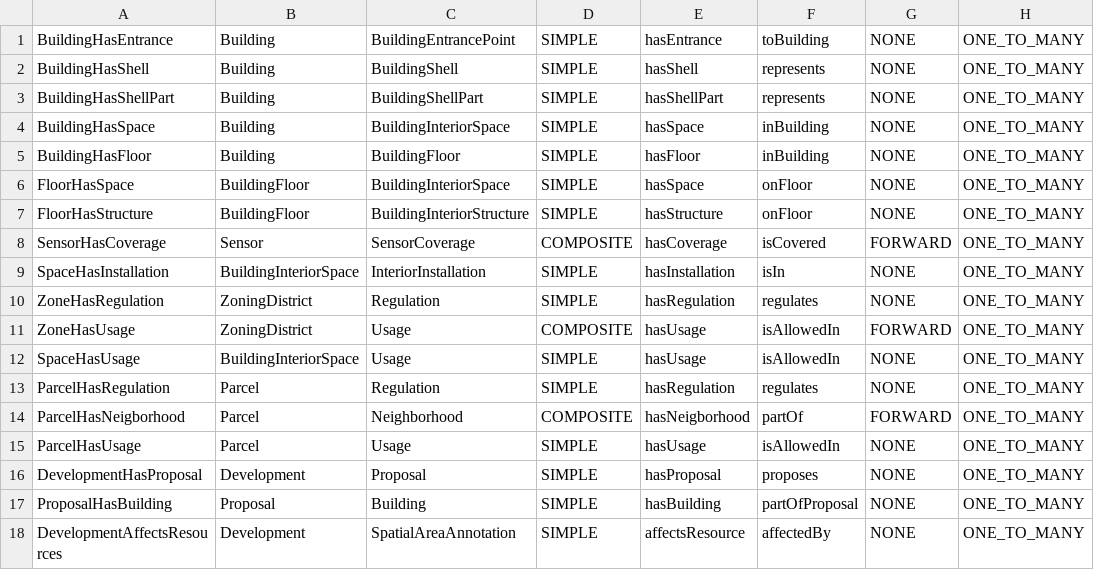
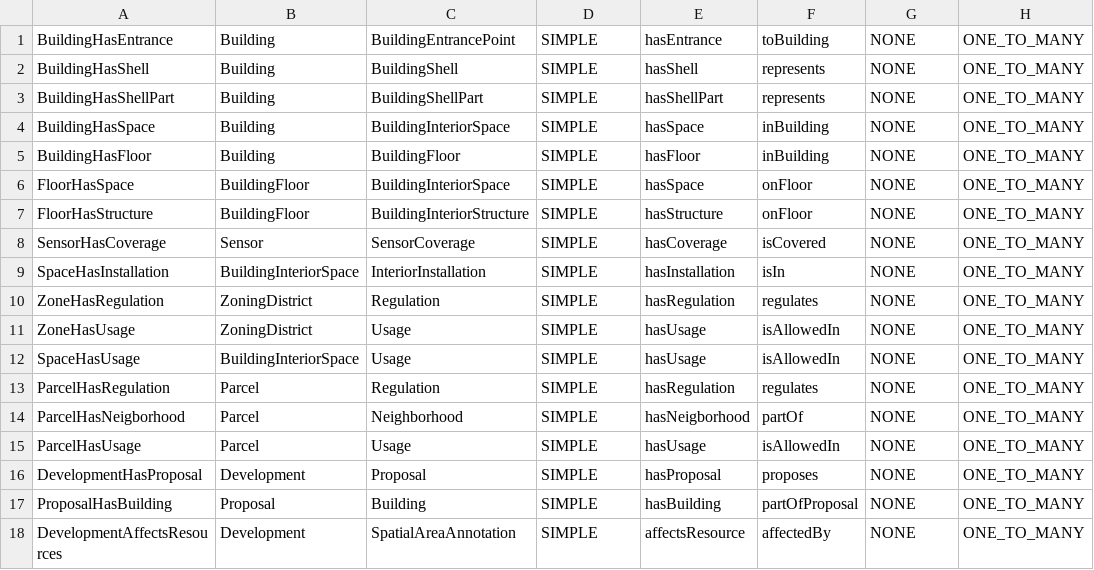
Before and after one commit to kataya/3d-cities-template, a CSV file: Workflows/3DCityMaintenance/Configuration/SchemaTools/RelationshipClasses.csv, drawn as a sheet; only a part is shown; the diff names each change by its address in the sheet, - before the commit and + after, or states it on an @@ line.

```diff
--- a/Workflows/3DCityMaintenance/Configuration/SchemaTools/RelationshipClasses.csv
+++ b/Workflows/3DCityMaintenance/Configuration/SchemaTools/RelationshipClasses.csv
-D8: COMPOSITE
+D8: SIMPLE
-G8: FORWARD
+G8: NONE
-D11: COMPOSITE
+D11: SIMPLE
-G11: FORWARD
+G11: NONE
-D14: COMPOSITE
+D14: SIMPLE
-G14: FORWARD
+G14: NONE
```
Also changed, not shown: Workflows/3DCityMaintenance/Configuration/SchemaTools/CodedValues.csv, 2 other files.
